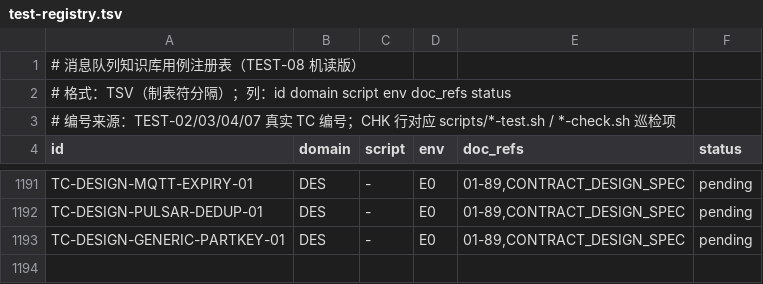
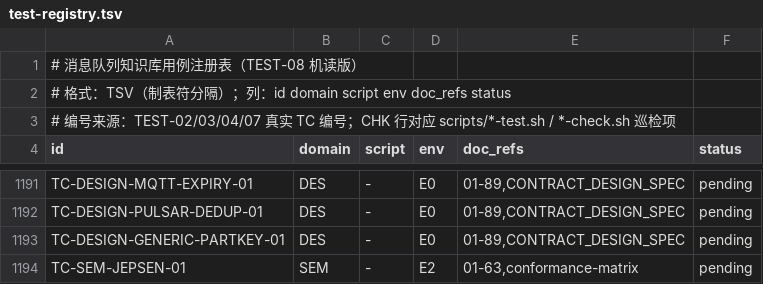
Before and after one commit to AdaMartin18010/Mq, a TSV file: topics/scripts/test-registry.tsv, drawn as a sheet; only a part is shown, gaps mark what is left out.

Commit message:
165补：领域模板三缺口清零（ISO20022/Sparkplug/订单状态机）+Jepsen 复现用例注册
（前一笔竞态只含 kg 注记，本笔补全模板与用例）

```diff
--- a/topics/scripts/test-registry.tsv
+++ b/topics/scripts/test-registry.tsv
@@ -1193 +1193,2 @@ TC-DESIGN-PULSAR-DEDUP-01	DES	-	E0	01-89,CONTRACT_DESIGN_SPEC	pending
 TC-DESIGN-GENERIC-PARTKEY-01	DES	-	E0	01-89,CONTRACT_DESIGN_SPEC	pending
+TC-SEM-JEPSEN-01	SEM	-	E2	01-63,conformance-matrix	pending
```
Also changed, not shown: 3 other files.
